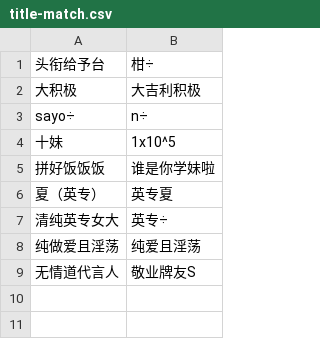
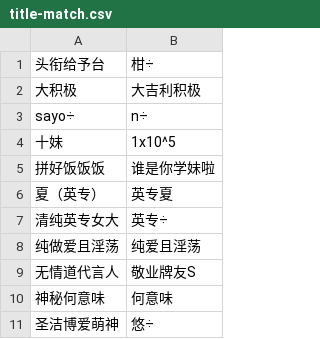
Before and after one commit to JaneMoon5/TaisTitle-Name, a CSV file: title-match.csv, drawn as a sheet.

Commit message:
Add files via upload

```diff
--- a/title-match.csv
+++ b/title-match.csv
@@ -9 +9,3 @@ sayo÷,n÷
 无情道代言人,敬业牌友S
+神秘何意味,何意味
+圣洁博爱萌神,悠÷
```
